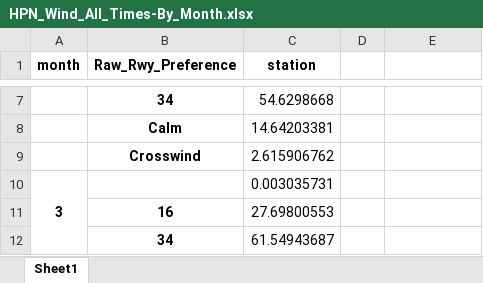
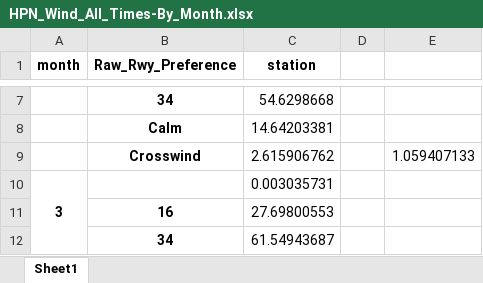
Before and after one commit to nthartman/HPN_Wind_Analysis, an Excel workbook: GraphData/HPN_Wind_All_Times-By_Month.xlsx, sheet Sheet1, drawn as a sheet; only a part is shown, gaps mark what is left out; values as stored, in another font and other column widths than the file's, no borders; the diff names each change by its address in the sheet, - before the commit and + after, or states it on an @@ line.

```diff
--- a/GraphData/HPN_Wind_All_Times-By_Month.xlsx (sheet Sheet1)
+++ b/GraphData/HPN_Wind_All_Times-By_Month.xlsx (sheet Sheet1)
-E9: (empty)
+E9: 1.059407133
```
Also changed, not shown: GraphData/HPN_Wind_All_Times-By_DayofWeek.xlsx, GraphData/HPN_Wind_All_Times-By_Hour.xlsx, 15 other files.
